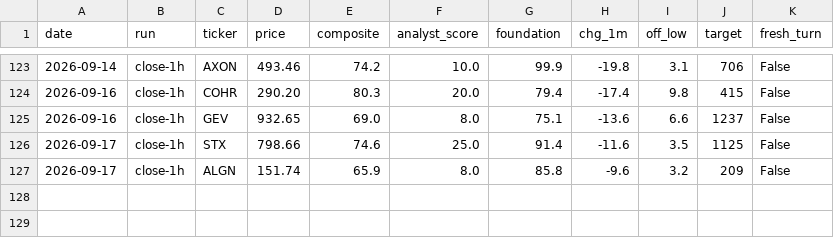
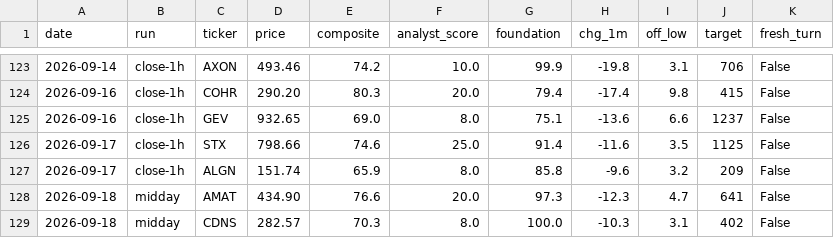
Before and after one commit to karthikpalsg/dip-radar, a CSV file: data/alerts_log.csv, drawn as a sheet; only a part is shown, gaps mark what is left out.

```diff
--- a/data/alerts_log.csv
+++ b/data/alerts_log.csv
@@ -127 +127,3 @@ date,run,ticker,price,composite,analyst_score,foundation,chg_1m,off_low,target,f
 2026-09-17,close-1h,ALGN,151.74,65.9,8.0,85.8,-9.6,3.2,209,False
+2026-09-18,midday,AMAT,434.90,76.6,20.0,97.3,-12.3,4.7,641,False
+2026-09-18,midday,CDNS,282.57,70.3,8.0,100.0,-10.3,3.1,402,False
```
Also changed, not shown: 1 other file.
